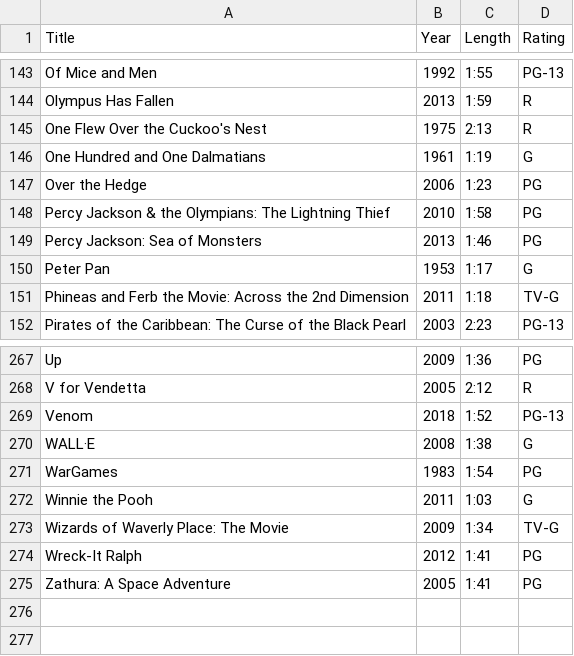
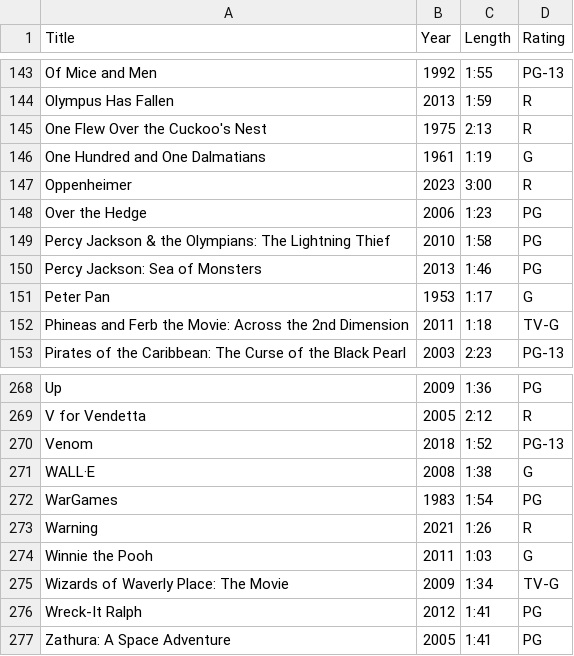
Before and after one commit to egartley/records, a CSV file: movies/movies.csv, drawn as a sheet; only a part is shown, gaps mark what is left out; the diff names each change by its address in the sheet, - before the commit and + after, or states it on an @@ line.

Commit message:
Update movie data

```diff
--- a/movies/movies.csv
+++ b/movies/movies.csv
+row 147: Oppenheimer | 2023 | 3:00 | R
+row 273: Warning | 2021 | 1:26 | R
```
